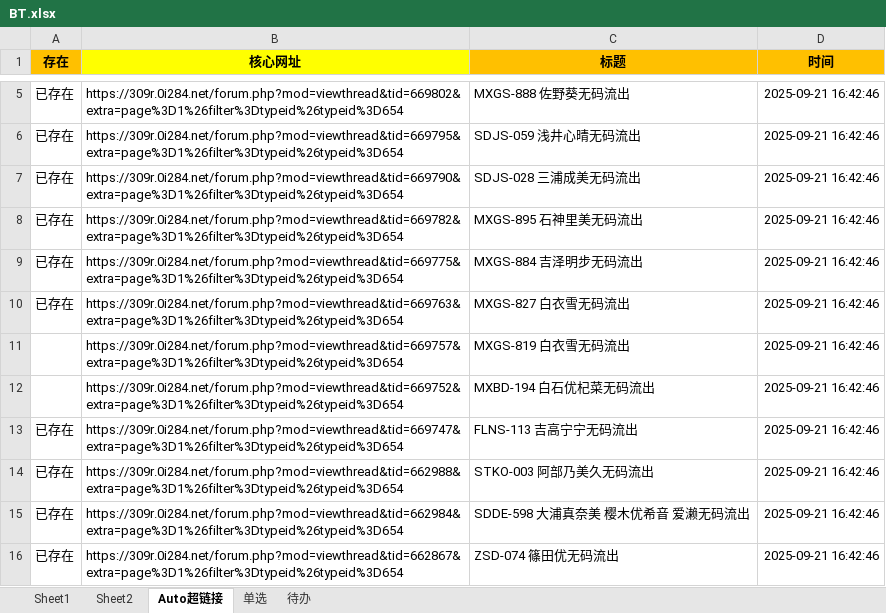
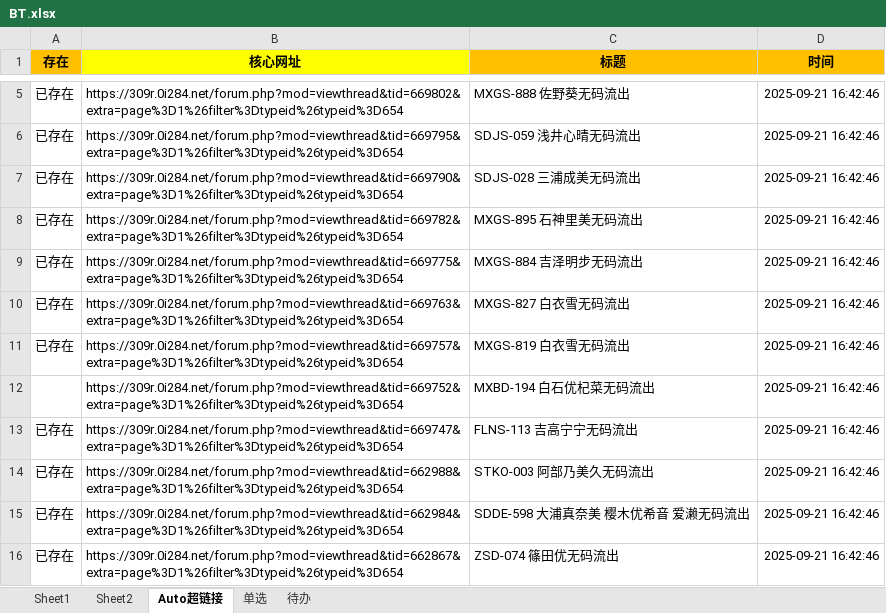
Before and after one commit to Galaxysm/MyTool, an Excel workbook: DownloadVideo/Resource/BT.xlsx, sheet Auto超链接, drawn as a sheet; only a part is shown, gaps mark what is left out; values as stored, in another font and other column widths than the file's, no borders; the diff names each change by its address in the sheet, - before the commit and + after, or states it on an @@ line.

```diff
--- a/DownloadVideo/Resource/BT.xlsx (sheet Auto超链接)
+++ b/DownloadVideo/Resource/BT.xlsx (sheet Auto超链接)
-A11 (存在): (empty)
+A11 (存在): 已存在
```
Also changed, not shown: 5 other files.
